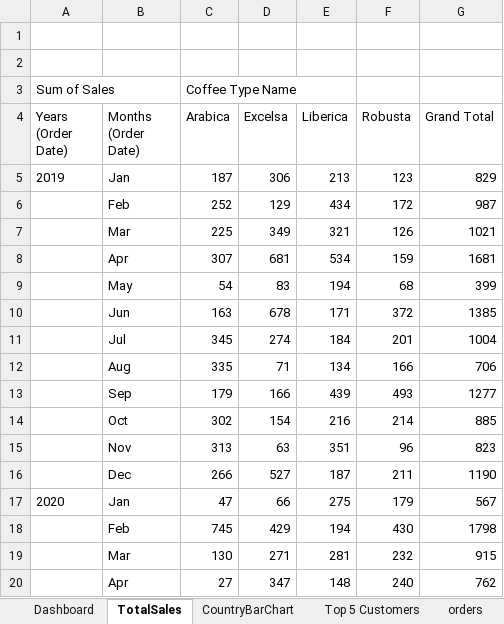
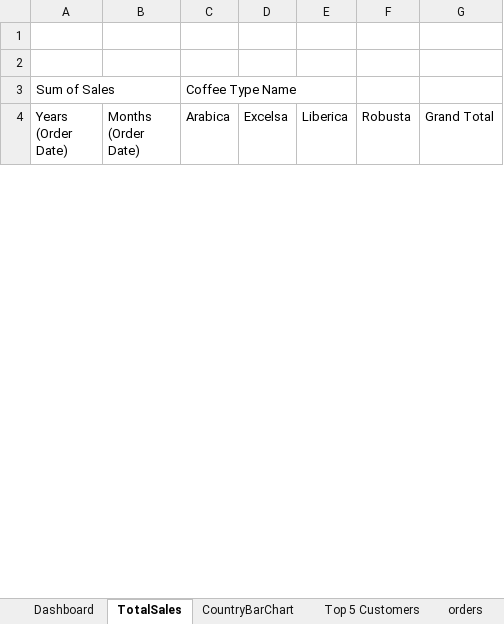
Before and after one commit to tpham16/excelproject_coffeesales, an Excel workbook: coffeeOrdersData.xlsx, sheet TotalSales, drawn as a sheet; only a part is shown; values as stored, in another font and other column widths than the file's, no borders; removed rows and columns are numbered as before the commit, all else as after; the diff covers the shown part only; the diff names each change by its address in the sheet, - before the commit and + after, or states it on an @@ line.

Commit message:
Add files via upload

```diff
--- a/coffeeOrdersData.xlsx (sheet TotalSales)
+++ b/coffeeOrdersData.xlsx (sheet TotalSales)
-row 5: 2019 | Jan | 187 | 306 | 213 | 123 | 829
-row 6:  | Feb | 252 | 129 | 434 | 172 | 987
-row 7:  | Mar | 225 | 349 | 321 | 126 | 1021
-row 8:  | Apr | 307 | 681 | 534 | 159 | 1681
-row 9:  | May | 54 | 83 | 194 | 68 | 399
-row 10:  | Jun | 163 | 678 | 171 | 372 | 1385
-row 11:  | Jul | 345 | 274 | 184 | 201 | 1004
-row 12:  | Aug | 335 | 71 | 134 | 166 | 706
-row 13:  | Sep | 179 | 166 | 439 | 493 | 1277
-row 14:  | Oct | 302 | 154 | 216 | 214 | 885
-row 15:  | Nov | 313 | 63 | 351 | 96 | 823
-row 16:  | Dec | 266 | 527 | 187 | 211 | 1190
-row 17: 2020 | Jan | 47 | 66 | 275 | 179 | 567
-row 18:  | Feb | 745 | 429 | 194 | 430 | 1798
-row 19:  | Mar | 130 | 271 | 281 | 232 | 915
-row 20:  | Apr | 27 | 347 | 148 | 240 | 762
```
Also changed, not shown: 9 added rows and 29 removed rows elsewhere in this sheet, sheet Top 5 Customers, sheet CountryBarChart, charts or pictures.
